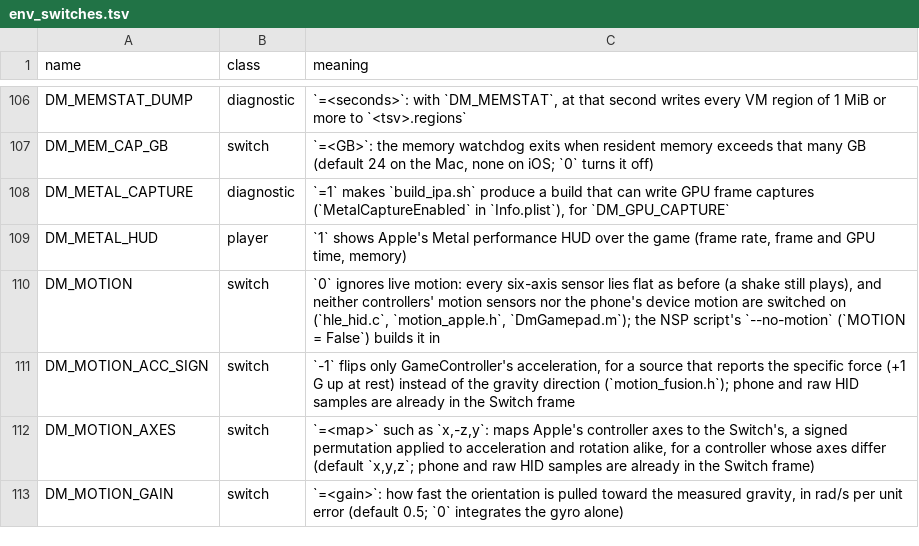
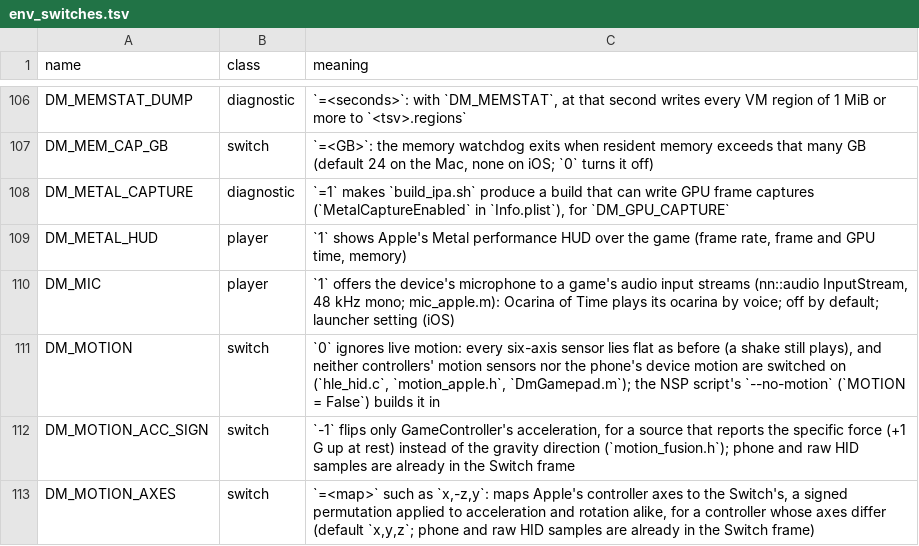
Before and after one commit to cheemu21/kid-with-sword-remake, a TSV file: docs/env_switches.tsv, drawn as a sheet; only a part is shown, gaps mark what is left out; the shorter side is filled out with more unchanged rows.

```diff
--- a/docs/env_switches.tsv
+++ b/docs/env_switches.tsv
@@ -109,2 +109,3 @@ DM_METAL_CAPTURE	diagnostic	`=1` makes `build_ipa.sh` produce a build that can w
 DM_METAL_HUD	player	`1` shows Apple's Metal performance HUD over the game (frame rate, frame and GPU time, memory)
+DM_MIC	player	`1` offers the device's microphone to a game's audio input streams (nn::audio InputStream, 48 kHz mono; mic_apple.m): Ocarina of Time plays its ocarina by voice; off by default; launcher setting (iOS)
 DM_MOTION	switch	`0` ignores live motion: every six-axis sensor lies flat as before (a shake still plays), and neither controllers' motion sensors nor the phone's device motion are switched on (`hle_hid.c`, `motion_apple.h`, `DmGamepad.m`); the NSP script's `--no-motion` (`MOTION = False`) builds it in
```
Also changed, not shown: dm/games/settings.tsv, 10 other files.
